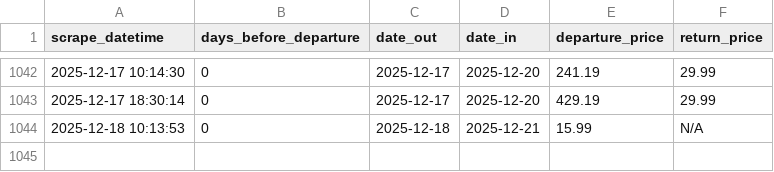
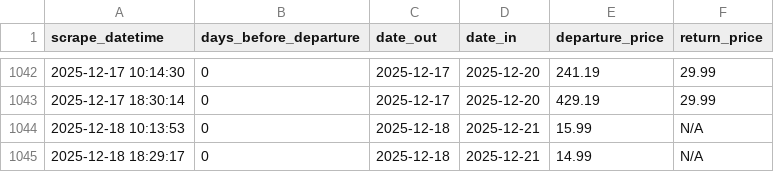
Before and after one commit to FraneCal/Ryanair-Scraper-DaaS, a CSV file: ryanair_LON_BCN.csv, drawn as a sheet; only a part is shown, gaps mark what is left out.

```diff
--- a/ryanair_LON_BCN.csv
+++ b/ryanair_LON_BCN.csv
@@ -1044 +1044,2 @@ scrape_datetime,days_before_departure,date_out,date_in,departure_price,return_pr
 2025-12-18 10:13:53,0,2025-12-18,2025-12-21,15.99,N/A
+2025-12-18 18:29:17,0,2025-12-18,2025-12-21,14.99,N/A
```
Also changed, not shown: 1 other file.
